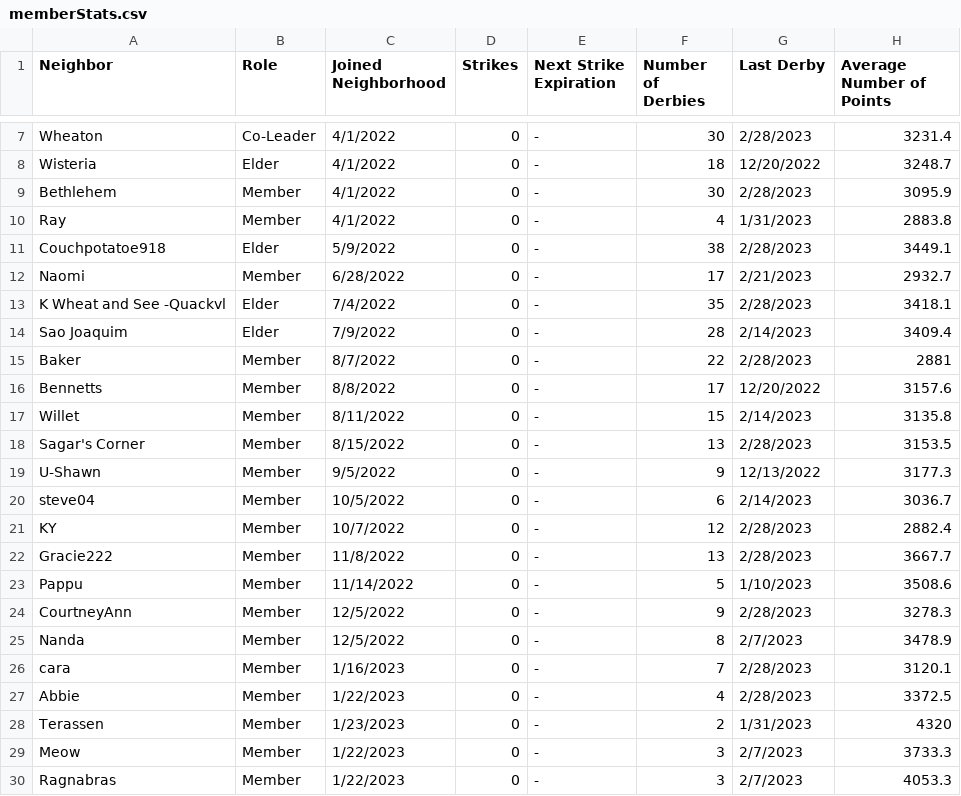
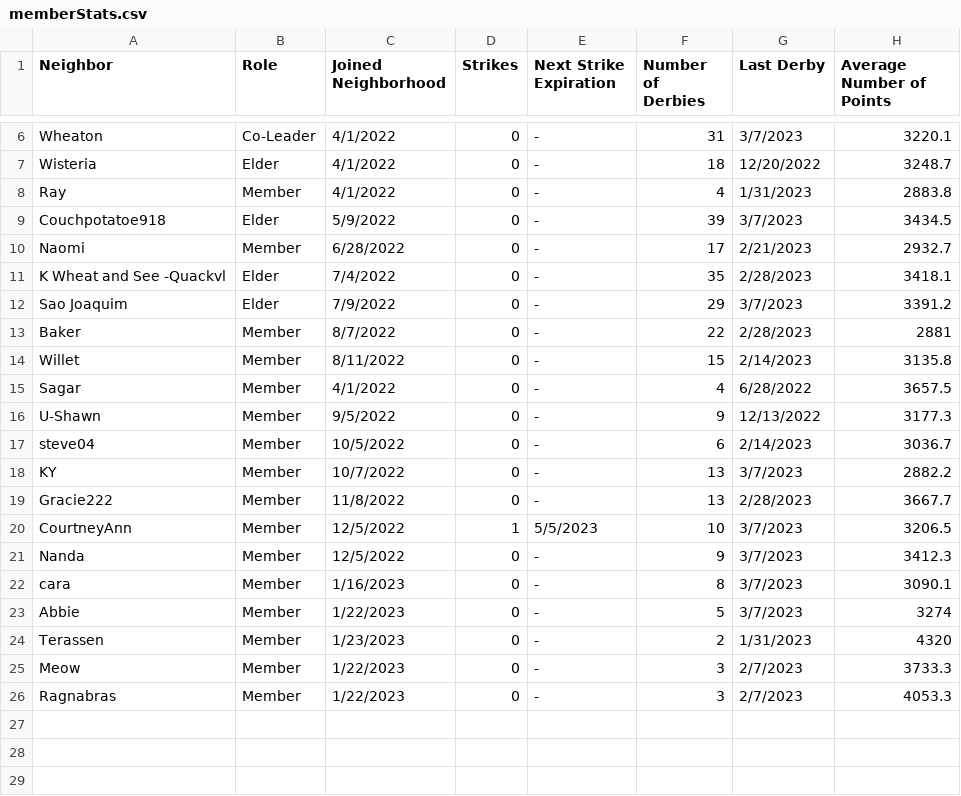
Before and after one commit to azuremeadows/azuremeadows.github.io, a CSV file: docs/_data/memberStats.csv, drawn as a sheet; only a part is shown, gaps mark what is left out; the diff covers the shown part only.

```diff
--- a/docs/_data/memberStats.csv
+++ b/docs/_data/memberStats.csv
@@ -7,22 +6,19 @@
-"Wheaton","Co-Leader","4/1/2022","0","-","30","2/28/2023","3231.4"
+"Wheaton","Co-Leader","4/1/2022","0","-","31","3/7/2023","3220.1"
 "Wisteria","Elder","4/1/2022","0","-","18","12/20/2022","3248.7"
-"Bethlehem","Member","4/1/2022","0","-","30","2/28/2023","3095.9"
 "Ray","Member","4/1/2022","0","-","4","1/31/2023","2883.8"
-"Couchpotatoe918","Elder","5/9/2022","0","-","38","2/28/2023","3449.1"
+"Couchpotatoe918","Elder","5/9/2022","0","-","39","3/7/2023","3434.5"
 "Naomi","Member","6/28/2022","0","-","17","2/21/2023","2932.7"
 "K Wheat and See -Quackvl","Elder","7/4/2022","0","-","35","2/28/2023","3418.1"
-"Sao Joaquim","Elder","7/9/2022","0","-","28","2/14/2023","3409.4"
+"Sao Joaquim","Elder","7/9/2022","0","-","29","3/7/2023","3391.2"
 "Baker","Member","8/7/2022","0","-","22","2/28/2023","2881"
-"Bennetts","Member","8/8/2022","0","-","17","12/20/2022","3157.6"
 "Willet","Member","8/11/2022","0","-","15","2/14/2023","3135.8"
-"Sagar's Corner","Member","8/15/2022","0","-","13","2/28/2023","3153.5"
+"Sagar","Member","4/1/2022","0","-","4","6/28/2022","3657.5"
 "U-Shawn","Member","9/5/2022","0","-","9","12/13/2022","3177.3"
 "steve04","Member","10/5/2022","0","-","6","2/14/2023","3036.7"
-"KY","Member","10/7/2022","0","-","12","2/28/2023","2882.4"
+"KY","Member","10/7/2022","0","-","13","3/7/2023","2882.2"
 "Gracie222","Member","11/8/2022","0","-","13","2/28/2023","3667.7"
-"Pappu","Member","11/14/2022","0","-","5","1/10/2023","3508.6"
-"CourtneyAnn","Member","12/5/2022","0","-","9","2/28/2023","3278.3"
-"Nanda","Member","12/5/2022","0","-","8","2/7/2023","3478.9"
-"cara","Member","1/16/2023","0","-","7","2/28/2023","3120.1"
-"Abbie","Member","1/22/2023","0","-","4","2/28/2023","3372.5"
+"CourtneyAnn","Member","12/5/2022","1","5/5/2023","10","3/7/2023","3206.5"
+"Nanda","Member","12/5/2022","0","-","9","3/7/2023","3412.3"
+"cara","Member","1/16/2023","0","-","8","3/7/2023","3090.1"
+"Abbie","Member","1/22/2023","0","-","5","3/7/2023","3274"
 "Terassen","Member","1/23/2023","0","-","2","1/31/2023","4320"
```
Also changed, not shown: 1 removed row and 9 edited cells elsewhere in this file, docs/_data/DerbyHistory.csv, docs/_data/neighborhoodStats.csv.
